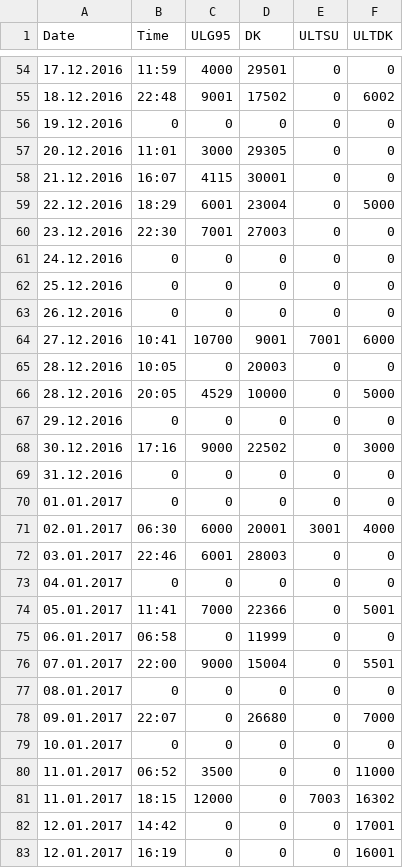
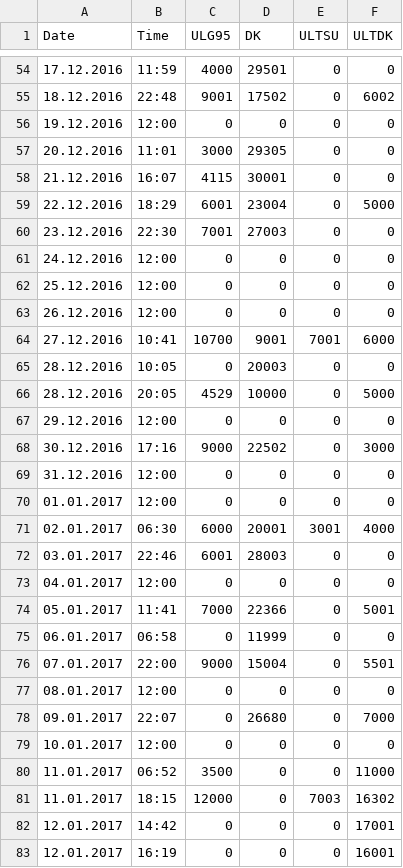
Before and after one commit to JN0122/KML_backend, a CSV file: data/station2.csv, drawn as a sheet; only a part is shown, gaps mark what is left out; the diff covers the shown part only.

```diff
--- a/data/station2.csv
+++ b/data/station2.csv
@@ -55,3 +55,3 @@
 18.12.2016;22:48;9001;17502;0;6002
-19.12.2016;0;0;0;0;0
+19.12.2016;12:00;0;0;0;0
 20.12.2016;11:01;3000;29305;0;0
@@ -60,5 +60,5 @@
 23.12.2016;22:30;7001;27003;0;0
-24.12.2016;0;0;0;0;0
-25.12.2016;0;0;0;0;0
-26.12.2016;0;0;0;0;0
+24.12.2016;12:00;0;0;0;0
+25.12.2016;12:00;0;0;0;0
+26.12.2016;12:00;0;0;0;0
 27.12.2016;10:41;10700;9001;7001;6000
@@ -66,9 +66,9 @@
 28.12.2016;20:05;4529;10000;0;5000
-29.12.2016;0;0;0;0;0
+29.12.2016;12:00;0;0;0;0
 30.12.2016;17:16;9000;22502;0;3000
-31.12.2016;0;0;0;0;0
-01.01.2017;0;0;0;0;0
+31.12.2016;12:00;0;0;0;0
+01.01.2017;12:00;0;0;0;0
 02.01.2017;06:30;6000;20001;3001;4000
 03.01.2017;22:46;6001;28003;0;0
-04.01.2017;0;0;0;0;0
+04.01.2017;12:00;0;0;0;0
 05.01.2017;11:41;7000;22366;0;5001
@@ -76,5 +76,5 @@
 07.01.2017;22:00;9000;15004;0;5501
-08.01.2017;0;0;0;0;0
+08.01.2017;12:00;0;0;0;0
 09.01.2017;22:07;0;26680;0;7000
-10.01.2017;0;0;0;0;0
+10.01.2017;12:00;0;0;0;0
 11.01.2017;06:52;3500;0;0;11000
```
Also changed, not shown: 129 edited cells elsewhere in this file, data/station1.csv.
